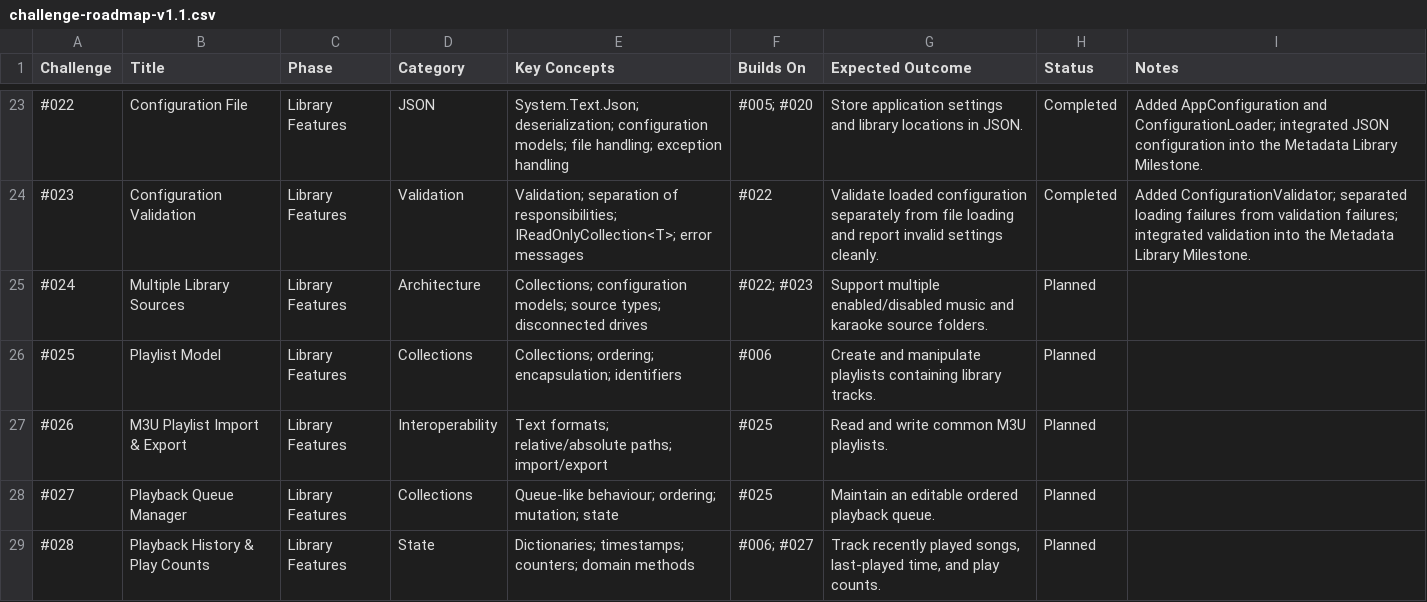
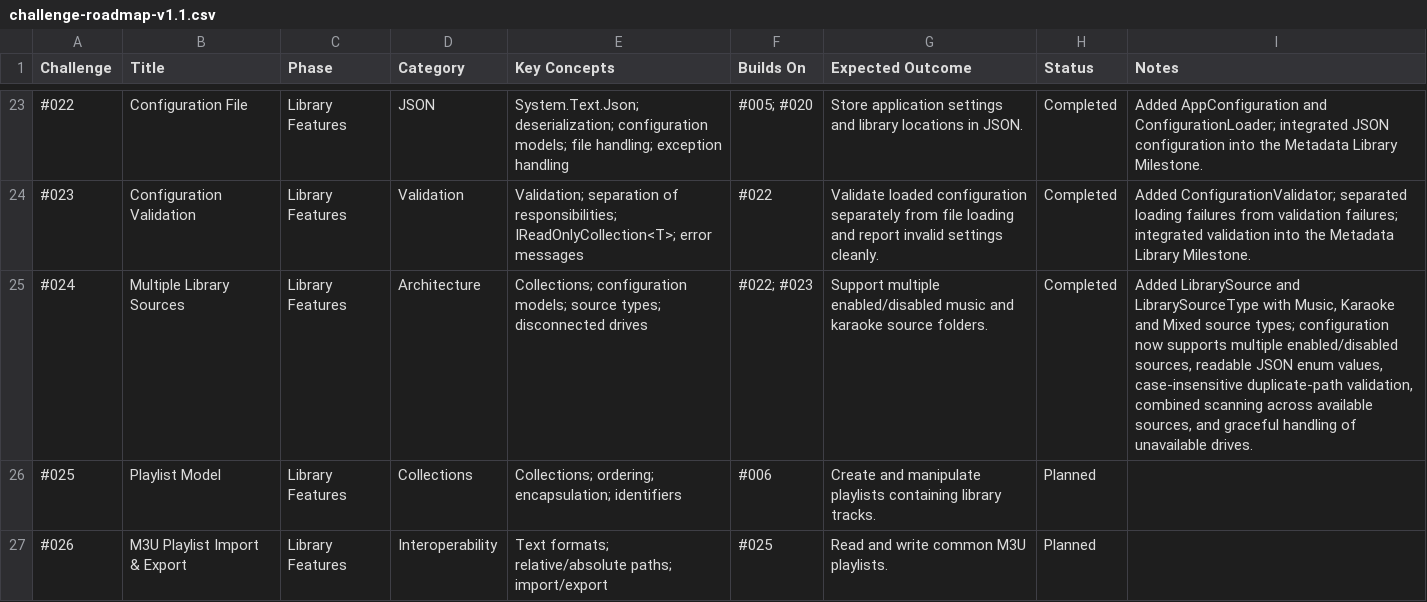
Before and after one commit to drtierney/karaoke-coding-challenges, a CSV file: roadmap/challenge-roadmap-v1.1.csv, drawn as a sheet; only a part is shown, gaps mark what is left out; the shorter side is filled out with more unchanged rows.

Commit message:
Add Challenge 024  Multiple Library Sources

```diff
--- a/roadmap/challenge-roadmap-v1.1.csv
+++ b/roadmap/challenge-roadmap-v1.1.csv
@@ -24,3 +24,3 @@
 #023,Configuration Validation,Library Features,Validation,Validation; separation of responsibilities; IReadOnlyCollection<T>; error messages,#022,"Validate loaded configuration separately from file loading and report invalid settings cleanly.",Completed,"Added ConfigurationValidator; separated loading failures from validation failures; integrated validation into the Metadata Library Milestone."
-#024,Multiple Library Sources,Library Features,Architecture,Collections; configuration models; source types; disconnected drives,#022; #023,"Support multiple enabled/disabled music and karaoke source folders.",Planned,""
+#024,Multiple Library Sources,Library Features,Architecture,Collections; configuration models; source types; disconnected drives,#022; #023,"Support multiple enabled/disabled music and karaoke source folders.",Completed,"Added LibrarySource and LibrarySourceType with Music, Karaoke and Mixed source types; configuration now supports multiple enabled/disabled sources, readable JSON enum values, case-insensitive duplicate-path validation, combined scanning across available sources, and graceful handling of unavailable drives."
 #025,Playlist Model,Library Features,Collections,Collections; ordering; encapsulation; identifiers,#006,"Create and manipulate playlists containing library tracks.",Planned,""
```
Also changed, not shown: 10 other files.
